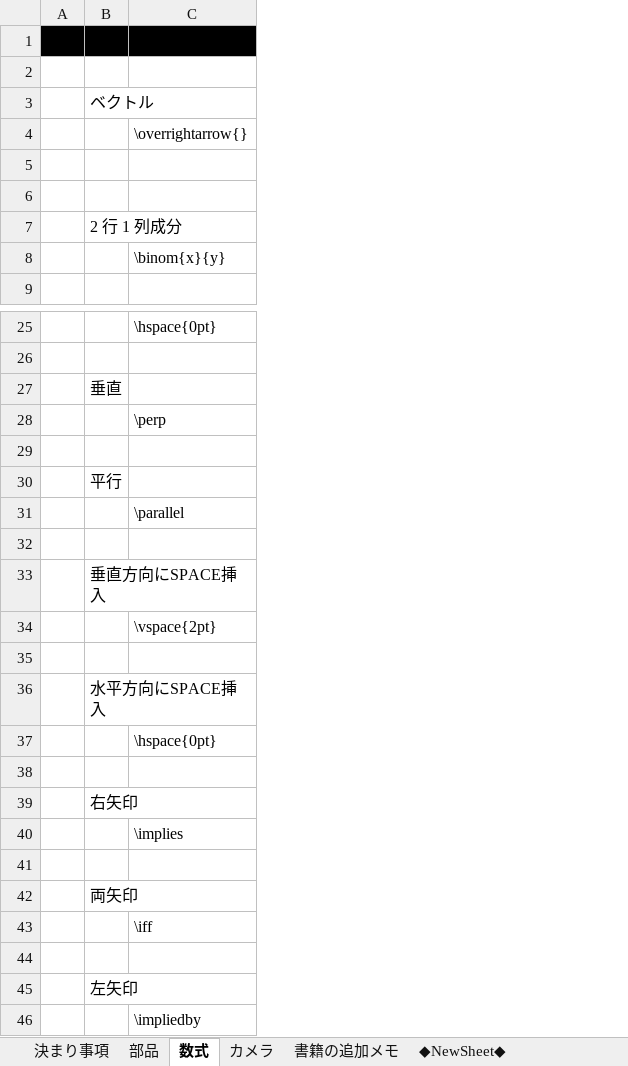
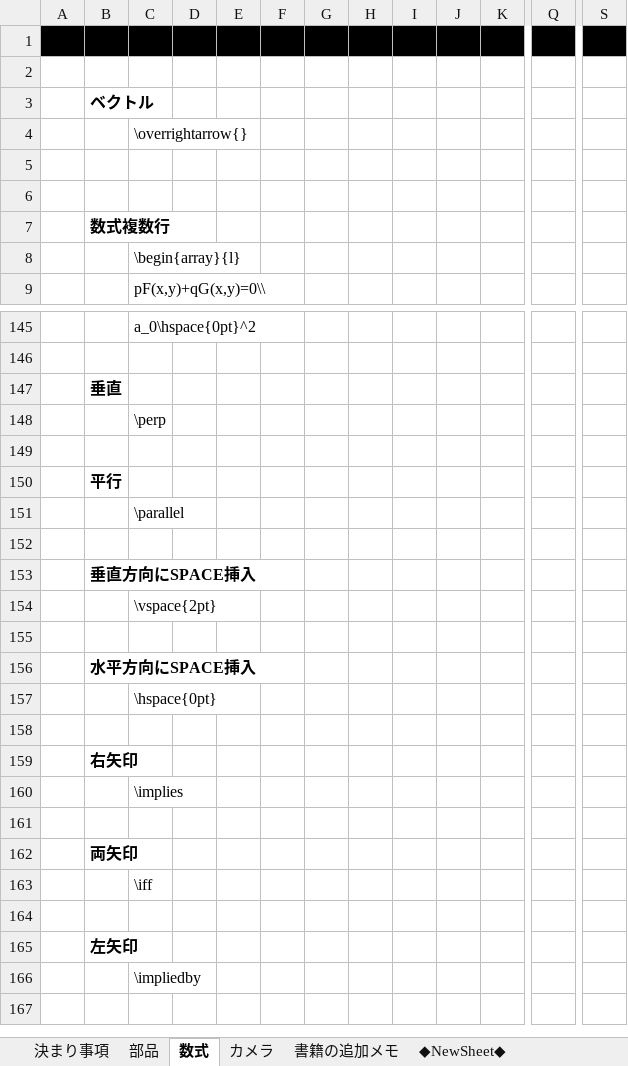
Before and after one commit to roshihie/Mathematics, an Excel workbook: ◆数学_演習帳◆_部品共通.xlsx, sheet 数式, drawn as a sheet; only a part is shown, gaps mark what is left out; values as stored, in another font and other column widths than the file's, no borders; charts and pictures not drawn; removed rows and columns are numbered as before the commit, all else as after; the diff covers the shown part only; the diff names each change by its address in the sheet, - before the commit and + after, or states it on an @@ line.

```diff
--- a/◆数学_演習帳◆_部品共通.xlsx (sheet 数式)
+++ b/◆数学_演習帳◆_部品共通.xlsx (sheet 数式)
-column C, rows 4-8: \overrightarrow{} |  |  |  | \binom{x}{y}; rows 25-46: \hspace{0pt} |  |  | \perp |  |  | \parallel |  |  | \vspace{2pt} |  |  | \hspace{0pt} |  |  | \implies |  |  | \iff |  |  | \impliedby
+column C, rows 4-9: \overrightarrow{} |  |  |  | \begin{array}{l} | pF(x,y)+qG(x,y)=0\\; rows 145-166: a_0\hspace{0pt}^2 |  |  | \perp |  |  | \parallel |  |  | \vspace{2pt} |  |  | \hspace{0pt} |  |  | \implies |  |  | \iff |  |  | \impliedby
+column D, empty
+column E, empty
+column F, empty
+column G, empty
+column H, empty
+column I, empty
+column J, empty
+column K, empty
+column Q, empty
+column S, empty
-B3 bold: off
+B3 bold: on
-B7: 2 行 1 列成分
+B7: 数式複数行
-B7 bold: off
+B7 bold: on
-B147 bold: off
+B147 bold: on
-B150 bold: off
+B150 bold: on
-B153 bold: off
+B153 bold: on
-B156 bold: off
+B156 bold: on
-B159 bold: off
+B159 bold: on
-B162 bold: off
+B162 bold: on
-B165 bold: off
+B165 bold: on
```
Also changed, not shown: 121 added rows, 1 removed row, 6 added columns, 2 edited cells and cell formats elsewhere in this sheet, charts or pictures, ◆数学_公式帳◆.xlsm, 6 other files.
